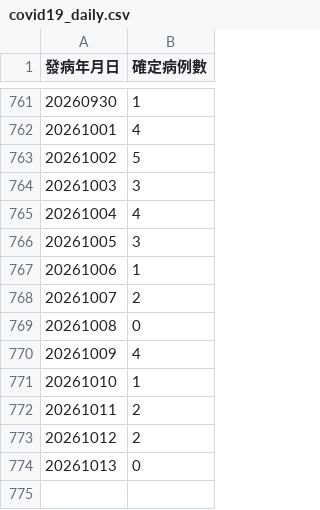
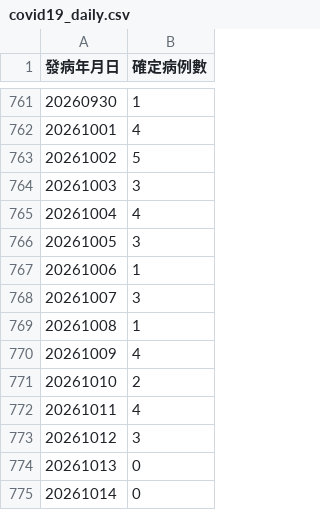
Before and after one commit to ancientsky/timesfm3-forecast-platform, a CSV file: sample_data/covid19_daily.csv, drawn as a sheet; only a part is shown, gaps mark what is left out; removed rows and columns are numbered as before the commit, all else as after; the diff names each change by its address in the sheet, - before the commit and + after, or states it on an @@ line.

Commit message:
chore(data): auto-update CDC epidemic surveillance datasets [2026-10-14 12:00]

```diff
--- a/sample_data/covid19_daily.csv
+++ b/sample_data/covid19_daily.csv
-row 768: 20261007 | 2
+row 768: 20261007 | 3
@@ column A (發病年月日) renumbered between rows 769 and 771 @@
-row 772: 20261011 | 2
+row 772: 20261011 | 4
+row 773: 20261012 | 3
@@ row 769 moved to row 775: 20261014 @@
```
Also changed, not shown: 1 other file.
